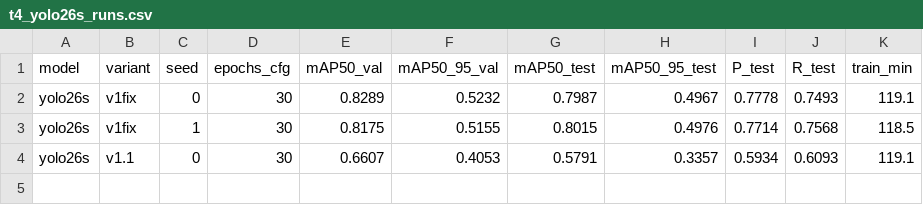
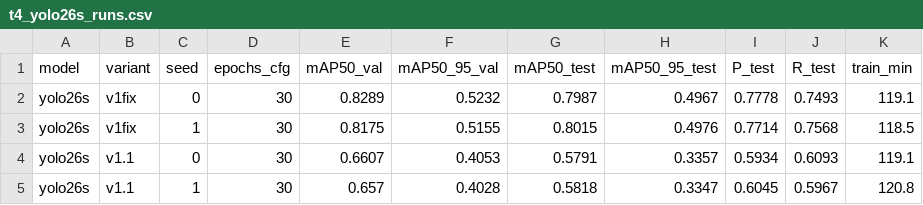
Before and after one commit to lamquocdat01/ppe-unified-benchmark, a CSV file: results/t4/yolo26s/results/t4_yolo26s_runs.csv, drawn as a sheet.

```diff
--- a/results/t4/yolo26s/results/t4_yolo26s_runs.csv
+++ b/results/t4/yolo26s/results/t4_yolo26s_runs.csv
@@ -4 +4,2 @@ yolo26s,v1fix,1,30,0.8175,0.5155,0.8015,0.4976,0.7714,0.7568,118.5
 yolo26s,v1.1,0,30,0.6607,0.4053,0.5791,0.3357,0.5934,0.6093,119.1
+yolo26s,v1.1,1,30,0.657,0.4028,0.5818,0.3347,0.6045,0.5967,120.8
```
Also changed, not shown: results/t4/yolo26s/results/t4_yolo26s_summary.csv, 18 other files.
